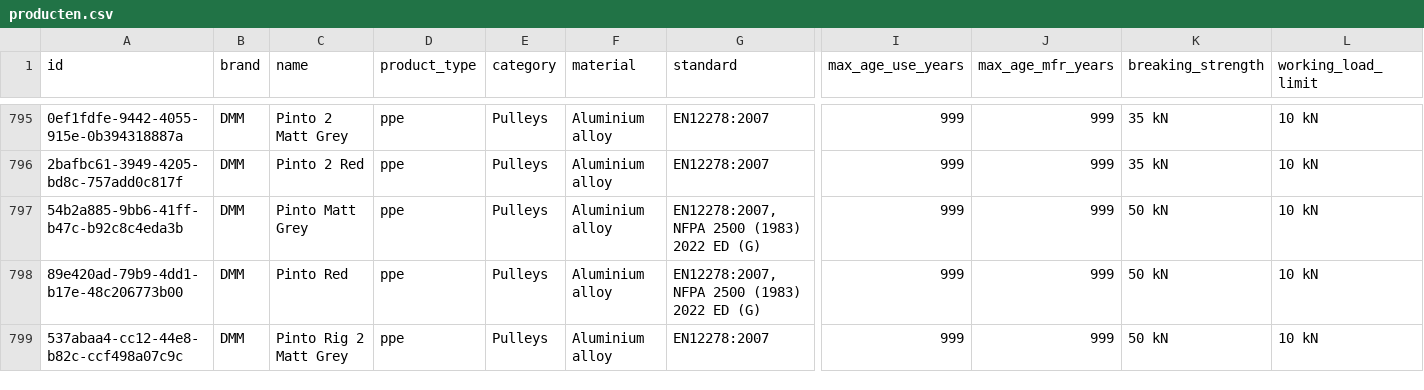
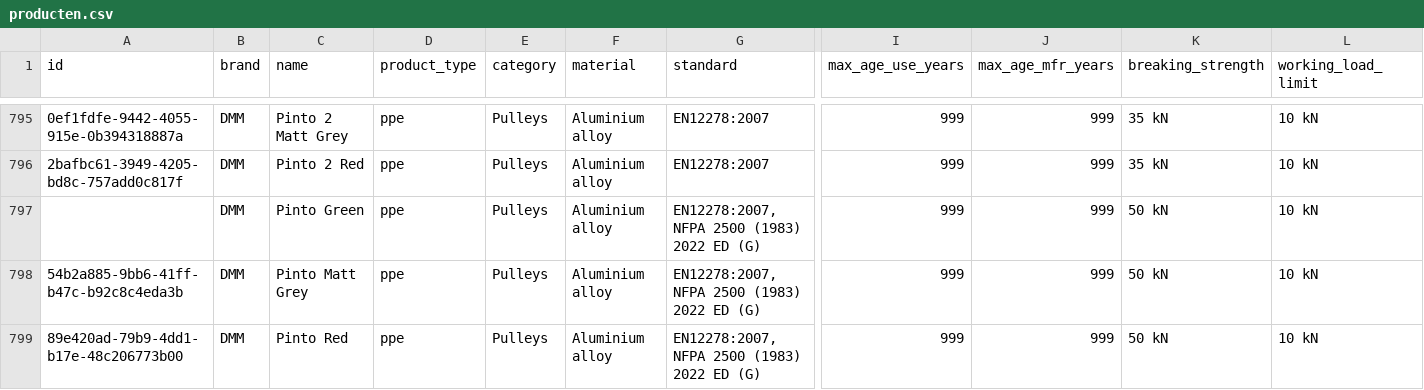
Before and after one commit to Gearonimo-app/gearonimo, a CSV file: catalog/producten.csv, drawn as a sheet; only a part is shown, gaps mark what is left out; the shorter side is filled out with more unchanged rows; rows hold the shown columns only; the diff names each change by its address in the sheet, - before the commit and + after, or states it on an @@ line.

```diff
--- a/catalog/producten.csv
+++ b/catalog/producten.csv
+row 797:  | DMM | Pinto Green | ppe | Pulleys | Aluminium alloy | EN12278:2007, NFPA 2500 (1983) 2022 ED (G) | 999 | 999 | 50 kN | 10 kN
```
Also changed, not shown: 1 other file.
